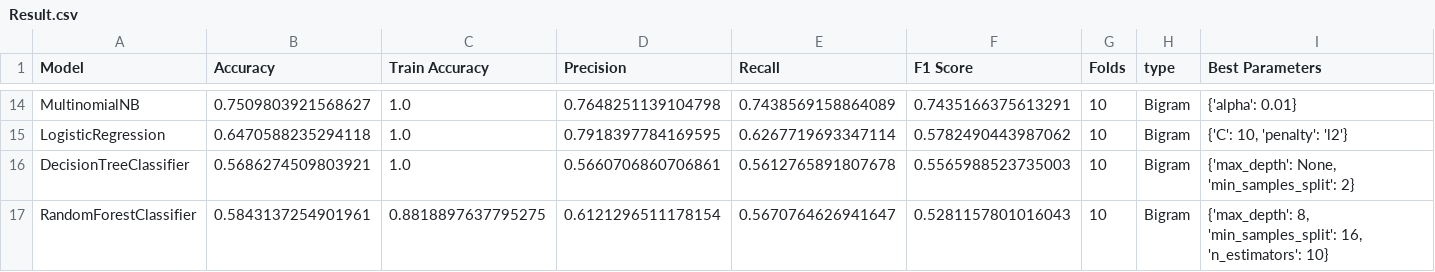
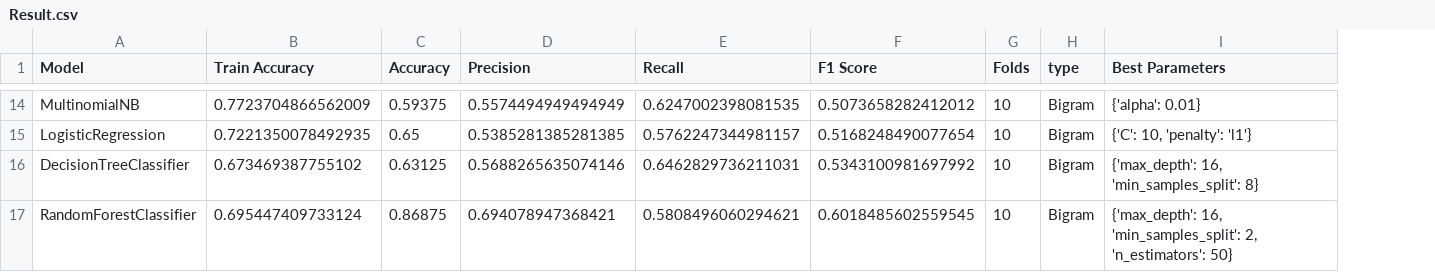
Before and after one commit to idangrady/INFOMDM_REP_21, a CSV file: Assignment_2/Result.csv, drawn as a sheet; only a part is shown, gaps mark what is left out; removed rows and columns are numbered as before the commit, all else as after; the diff covers the shown part only; the diff names each change by its address in the sheet, - before the commit and + after, or states it on an @@ line.

```diff
--- a/Assignment_2/Result.csv
+++ b/Assignment_2/Result.csv
-column B (Accuracy), rows 14-17: 0.7509803921568627 | 0.6470588235294118 | 0.5686274509803921 | 0.5843137254901961
+column C (Accuracy), rows 14-17: 0.59375 | 0.65 | 0.63125 | 0.86875
-B14 (Train Accuracy): 1.0
+B14 (Train Accuracy): 0.7723704866562009
-D14 (Precision): 0.7648251139104798
+D14 (Precision): 0.5574494949494949
-E14 (Recall): 0.7438569158864089
+E14 (Recall): 0.6247002398081535
-F14 (F1 Score): 0.7435166375613291
+F14 (F1 Score): 0.5073658282412012
-B15 (Train Accuracy): 1.0
+B15 (Train Accuracy): 0.7221350078492935
-D15 (Precision): 0.7918397784169595
+D15 (Precision): 0.5385281385281385
-E15 (Recall): 0.6267719693347114
+E15 (Recall): 0.5762247344981157
-F15 (F1 Score): 0.5782490443987062
+F15 (F1 Score): 0.5168248490077654
-I15 (Best Parameters): {'C': 10, 'penalty': 'l2'}
+I15 (Best Parameters): {'C': 10, 'penalty': 'l1'}
-B16 (Train Accuracy): 1.0
+B16 (Train Accuracy): 0.673469387755102
-D16 (Precision): 0.5660706860706861
+D16 (Precision): 0.5688265635074146
-E16 (Recall): 0.5612765891807678
+E16 (Recall): 0.6462829736211031
-F16 (F1 Score): 0.5565988523735003
+F16 (F1 Score): 0.5343100981697992
-I16 (Best Parameters): {'max_depth': None, 'min_samples_split': 2}
+I16 (Best Parameters): {'max_depth': 16, 'min_samples_split': 8}
-B17 (Train Accuracy): 0.8818897637795275
+B17 (Train Accuracy): 0.695447409733124
-D17 (Precision): 0.6121296511178154
+D17 (Precision): 0.694078947368421
-E17 (Recall): 0.5670764626941647
+E17 (Recall): 0.5808496060294621
-F17 (F1 Score): 0.5281157801016043
+F17 (F1 Score): 0.6018485602559545
-I17 (Best Parameters): {'max_depth': 8, 'min_samples_split': 16, 'n_estimators': 10}
+I17 (Best Parameters): {'max_depth': 16, 'min_samples_split': 2, 'n_estimators': 50}
```
Also changed, not shown: 55 edited cells elsewhere in this file, 1 other file.
